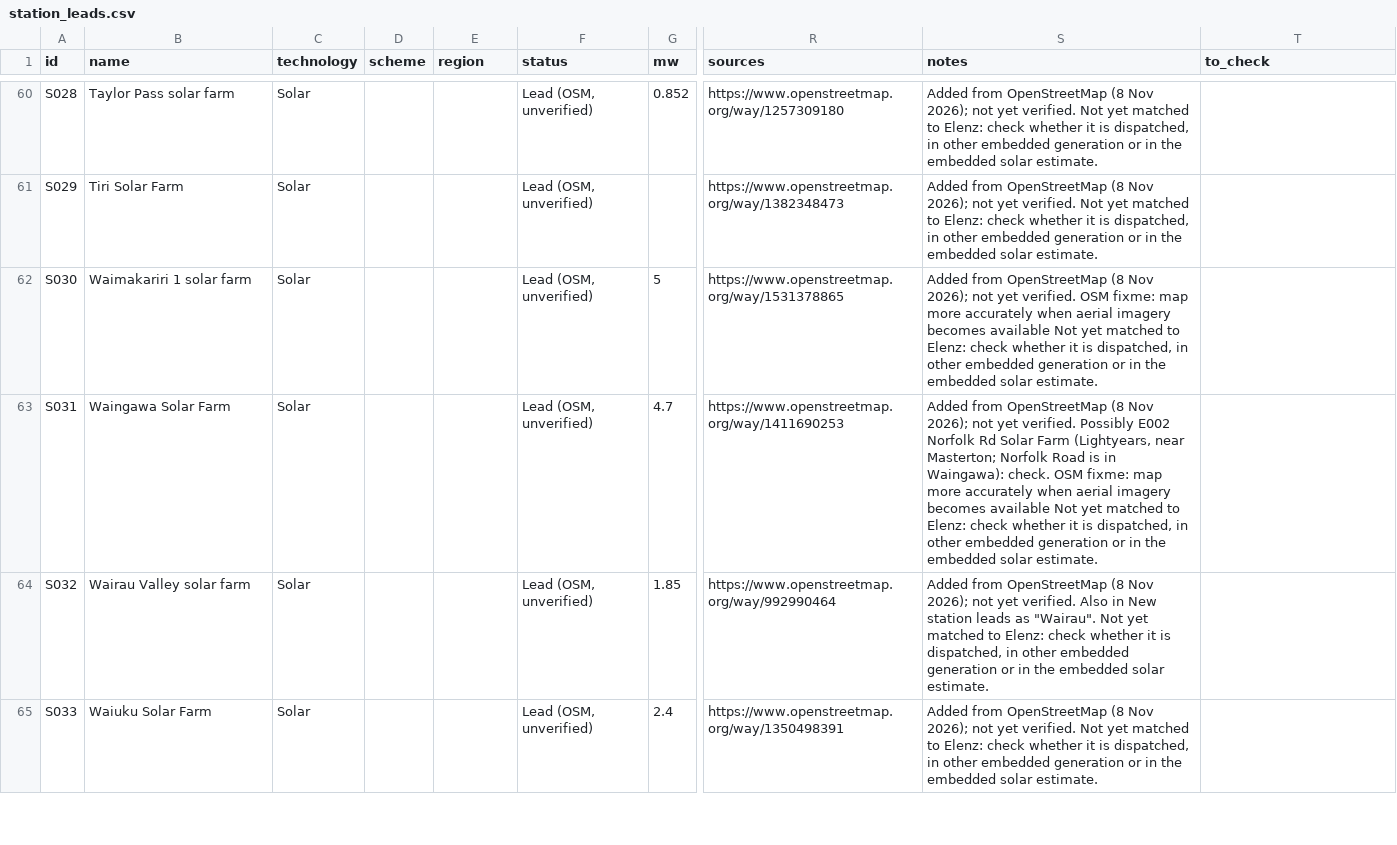
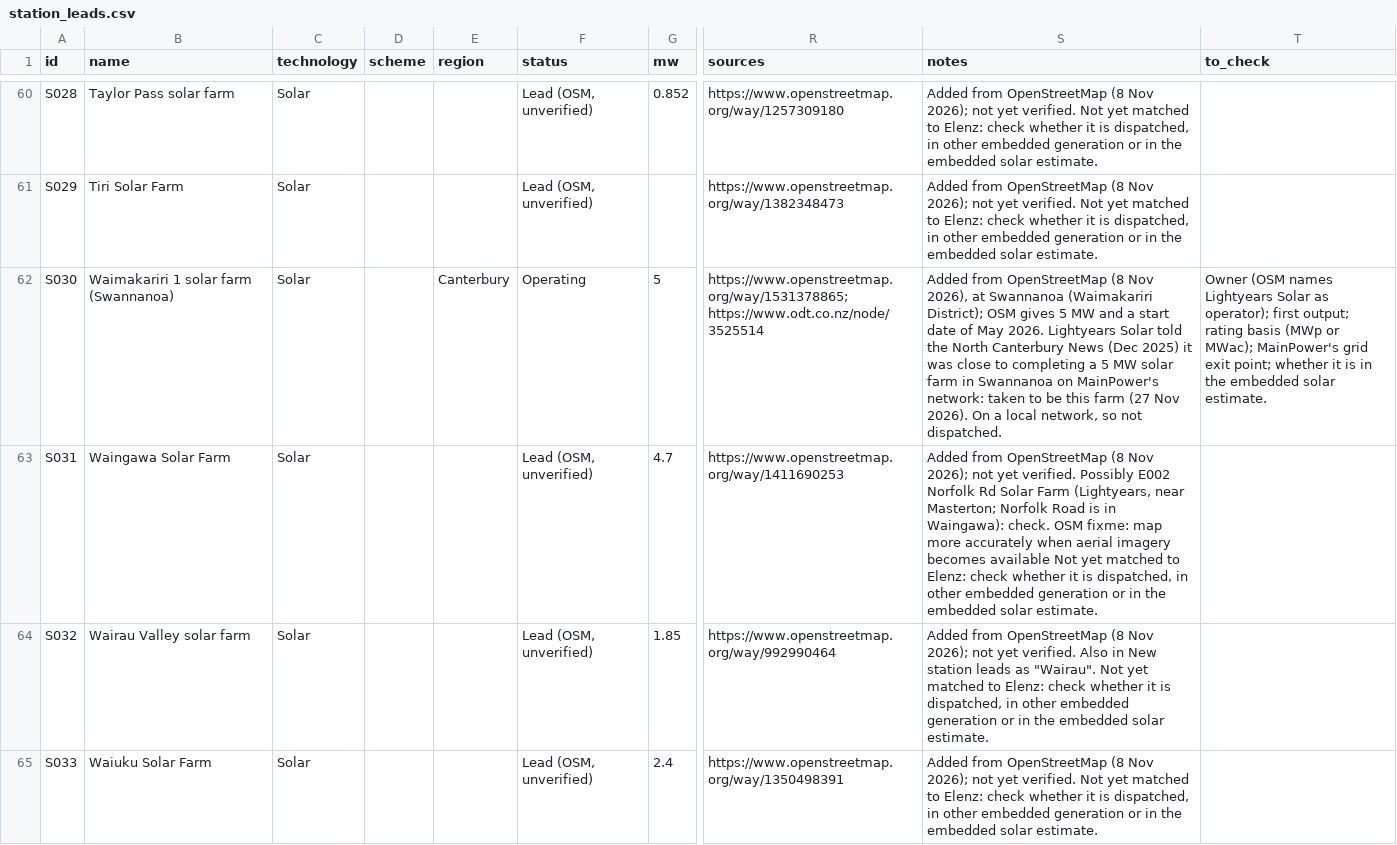
Before and after one commit to elenz-nz/elenz, a CSV file: facilities/station_leads.csv, drawn as a sheet; only a part is shown, gaps mark what is left out; the diff covers the shown part only; the diff names each change by its address in the sheet, - before the commit and + after, or states it on an @@ line.

```diff
--- a/facilities/station_leads.csv
+++ b/facilities/station_leads.csv
-B62 (name): Waimakariri 1 solar farm
+B62 (name): Waimakariri 1 solar farm (Swannanoa)
-E62 (region): (empty)
+E62 (region): Canterbury
-F62 (status): Lead (OSM, unverified)
+F62 (status): Operating
-R62 (sources): https://www.openstreetmap.org/way/1531378865
+R62 (sources): https://www.openstreetmap.org/way/1531378865; https://www.odt.co.nz/node/3525514
-S62 (notes): …(8 Nov 2026); not yet verified. OSM fixme: map more accurately when aerial imagery becomes available Not yet matched to Elenz: check whether it is dispatched, in other embedded generation or in the embedded solar estimate.
+S62 (notes): …(8 Nov 2026), at Swannanoa (Waimakariri District); OSM gives 5 MW and a start date of May 2026. Lightyears Solar told the North Canterbury News (Dec 2025) it was close to completing a 5 MW solar farm in Swannanoa on MainPower's network: taken to be this farm (27 Nov 2026). On a local network, so not dispatched.
-T62 (to_check): (empty)
+T62 (to_check): Owner (OSM names Lightyears Solar as operator); first output; rating basis (MWp or MWac); MainPower's grid exit point; whether it is in the embedded solar estimate.
```
Also changed, not shown: 1 added row elsewhere in this file, 1 other file.
